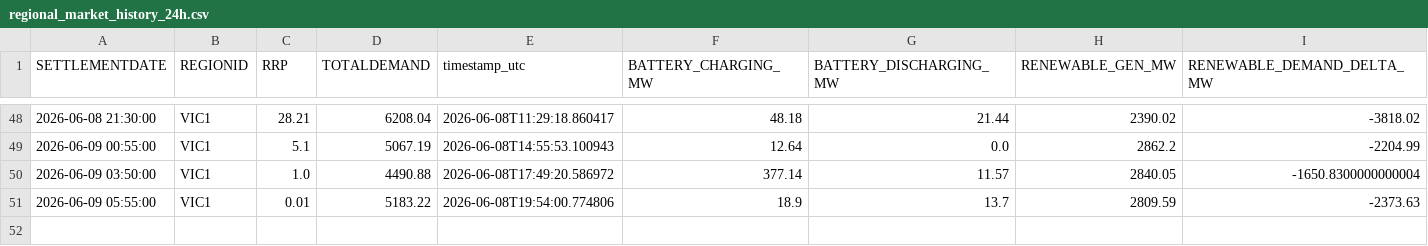
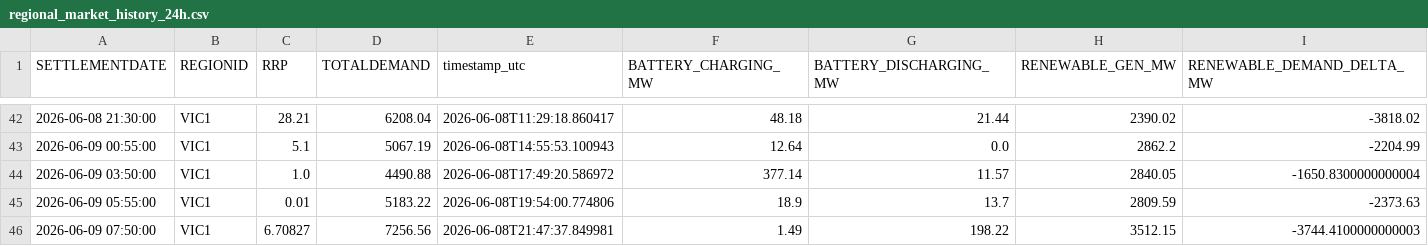
Before and after one commit to rshaw13/au_bess_map, a CSV file: data/regional_market_history_24h.csv, drawn as a sheet; only a part is shown, gaps mark what is left out; the diff covers the shown part only; the diff names each change by its address in the sheet, - before the commit and + after, or states it on an @@ line.

```diff
--- a/data/regional_market_history_24h.csv
+++ b/data/regional_market_history_24h.csv
+row 46: 2026-06-09 07:50:00 | VIC1 | 6.70827 | 7256.56 | 2026-06-08T21:47:37.849981 | 1.49 | 198.22 | 3512.15 | -3744.4100000000003
```
Also changed, not shown: 4 added rows and 10 removed rows elsewhere in this file, data/latest_bess_data.csv, data/latest_regional_market_data.csv, 1 other file.
